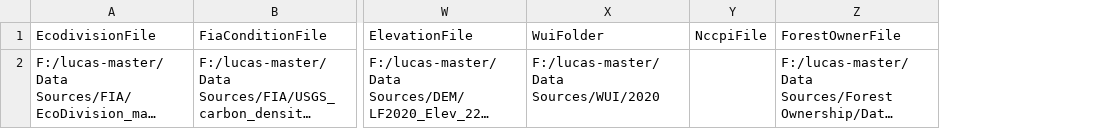
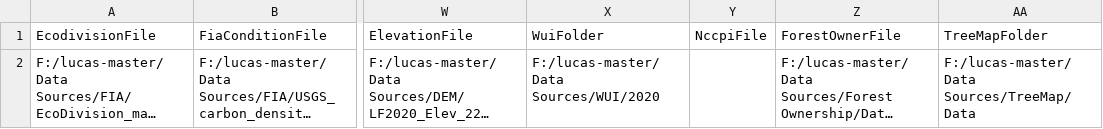
Before and after one commit to bsleeter/lucasCore, a CSV file: defaults/library/project/lucasCore_DataSource.csv, drawn as a sheet; only a part is shown, gaps mark what is left out; long unchanged cells end in …; the diff names each change by its address in the sheet, - before the commit and + after, or states it on an @@ line.

```diff
--- a/defaults/library/project/lucasCore_DataSource.csv
+++ b/defaults/library/project/lucasCore_DataSource.csv
+column AA (TreeMapFolder), row 2: F:/lucas-master/Data Sources/TreeMap/Data
```
Also changed, not shown: defaults/library/data-sources.csv, 7 other files.
